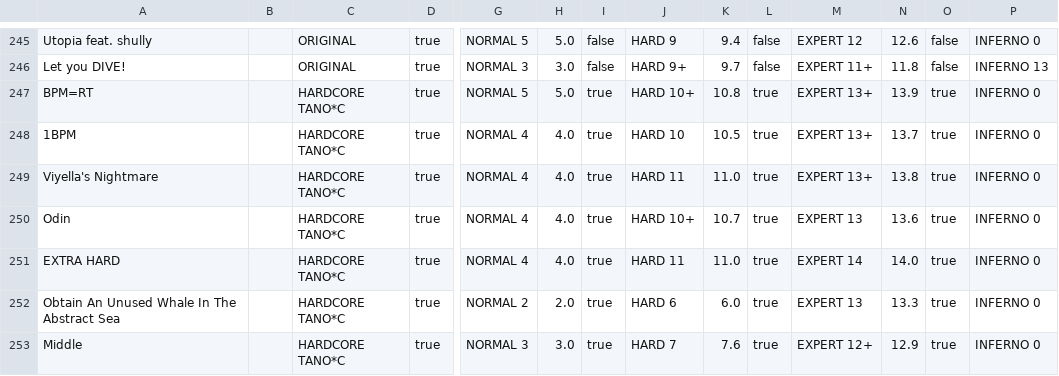
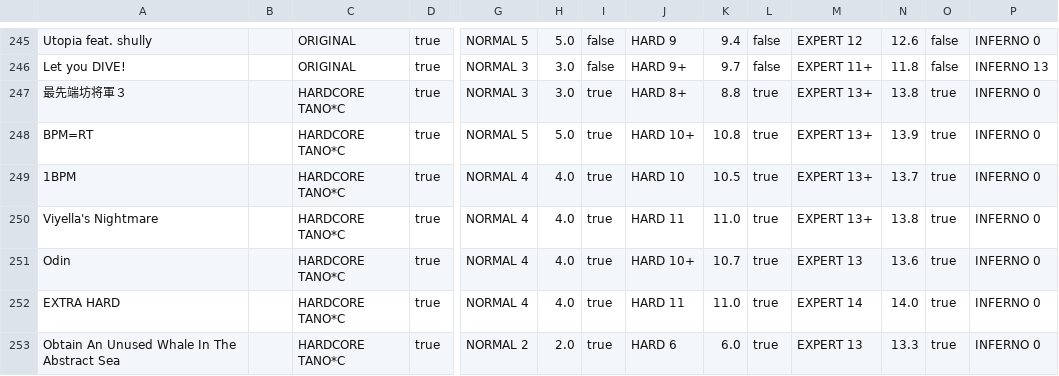
Before and after one commit to shimmand/wacca-rating-analyzer, a CSV file: assets/dataset.csv, drawn as a sheet; only a part is shown, gaps mark what is left out; the shorter side is filled out with more unchanged rows; rows hold the shown columns only; the diff names each change by its address in the sheet, - before the commit and + after, or states it on an @@ line.

Commit message:
Add a new chart to the dataset - 最先端坊将軍３

```diff
--- a/assets/dataset.csv
+++ b/assets/dataset.csv
+row 247: 最先端坊将軍３ |  | HARDCORE TANO*C | true | NORMAL 3 | 3.0 | true | HARD 8+ | 8.8 | true | EXPERT 13+ | 13.8 | true | INFERNO 0
```
Also changed, not shown: 1 other file.
